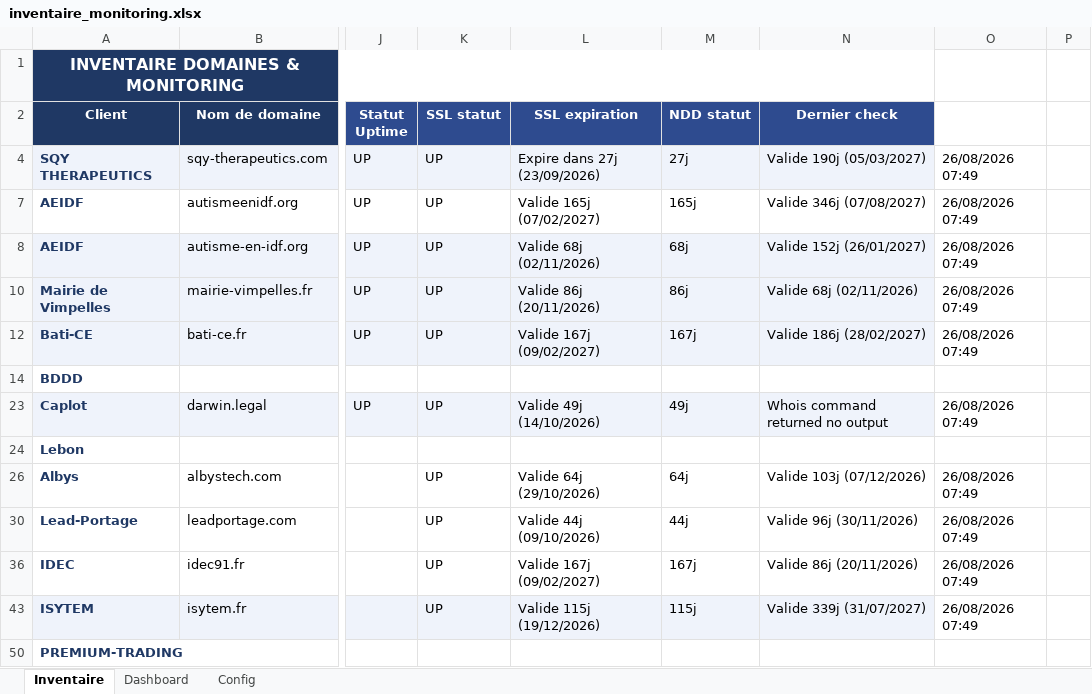
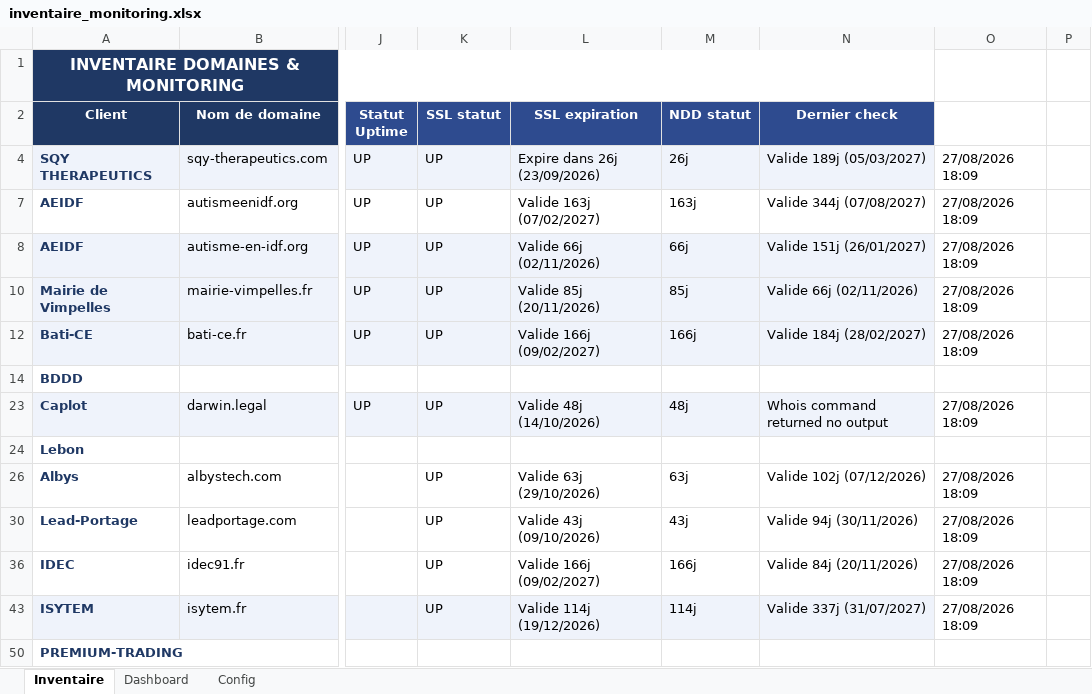
Before and after one commit to Axel-DosSantos/monitoring-sites, an Excel workbook: inventaire_monitoring.xlsx, sheet Inventaire, drawn as a sheet; only a part is shown, gaps mark what is left out; values as stored, in another font and other column widths than the file's, no borders; the diff names each change by its address in the sheet, - before the commit and + after, or states it on an @@ line.

```diff
--- a/inventaire_monitoring.xlsx (sheet Inventaire)
+++ b/inventaire_monitoring.xlsx (sheet Inventaire)
-L4 (SSL expiration): Expire dans 27j (23/09/2026)
+L4 (SSL expiration): Expire dans 26j (23/09/2026)
-M4 (NDD statut): 27j
+M4 (NDD statut): 26j
-N4 (Dernier check): Valide 190j (05/03/2027)
+N4 (Dernier check): Valide 189j (05/03/2027)
-O4: 26/08/2026 07:49
+O4: 27/08/2026 18:09
-L7 (SSL expiration): Valide 165j (07/02/2027)
+L7 (SSL expiration): Valide 163j (07/02/2027)
-M7 (NDD statut): 165j
+M7 (NDD statut): 163j
-N7 (Dernier check): Valide 346j (07/08/2027)
+N7 (Dernier check): Valide 344j (07/08/2027)
-O7:O8: 26/08/2026 07:49
+O7:O8: 27/08/2026 18:09
-L8 (SSL expiration): Valide 68j (02/11/2026)
+L8 (SSL expiration): Valide 66j (02/11/2026)
-M8 (NDD statut): 68j
+M8 (NDD statut): 66j
-N8 (Dernier check): Valide 152j (26/01/2027)
+N8 (Dernier check): Valide 151j (26/01/2027)
-L10 (SSL expiration): Valide 86j (20/11/2026)
+L10 (SSL expiration): Valide 85j (20/11/2026)
-M10 (NDD statut): 86j
+M10 (NDD statut): 85j
-N10 (Dernier check): Valide 68j (02/11/2026)
+N10 (Dernier check): Valide 66j (02/11/2026)
-O10: 26/08/2026 07:49
+O10: 27/08/2026 18:09
-L12 (SSL expiration): Valide 167j (09/02/2027)
+L12 (SSL expiration): Valide 166j (09/02/2027)
-M12 (NDD statut): 167j
+M12 (NDD statut): 166j
-N12 (Dernier check): Valide 186j (28/02/2027)
+N12 (Dernier check): Valide 184j (28/02/2027)
-O12: 26/08/2026 07:49
+O12: 27/08/2026 18:09
-L23 (SSL expiration): Valide 49j (14/10/2026)
+L23 (SSL expiration): Valide 48j (14/10/2026)
-M23 (NDD statut): 49j
+M23 (NDD statut): 48j
-O23: 26/08/2026 07:49
+O23: 27/08/2026 18:09
-L26 (SSL expiration): Valide 64j (29/10/2026)
+L26 (SSL expiration): Valide 63j (29/10/2026)
-M26 (NDD statut): 64j
+M26 (NDD statut): 63j
-N26 (Dernier check): Valide 103j (07/12/2026)
+N26 (Dernier check): Valide 102j (07/12/2026)
-O26: 26/08/2026 07:49
+O26: 27/08/2026 18:09
-L30 (SSL expiration): Valide 44j (09/10/2026)
+L30 (SSL expiration): Valide 43j (09/10/2026)
-M30 (NDD statut): 44j
+M30 (NDD statut): 43j
-N30 (Dernier check): Valide 96j (30/11/2026)
+N30 (Dernier check): Valide 94j (30/11/2026)
-O30: 26/08/2026 07:49
+O30: 27/08/2026 18:09
-L36 (SSL expiration): Valide 167j (09/02/2027)
+L36 (SSL expiration): Valide 166j (09/02/2027)
-M36 (NDD statut): 167j
+M36 (NDD statut): 166j
-N36 (Dernier check): Valide 86j (20/11/2026)
+N36 (Dernier check): Valide 84j (20/11/2026)
-O36: 26/08/2026 07:49
+O36: 27/08/2026 18:09
-L43 (SSL expiration): Valide 115j (19/12/2026)
+L43 (SSL expiration): Valide 114j (19/12/2026)
-M43 (NDD statut): 115j
+M43 (NDD statut): 114j
-N43 (Dernier check): Valide 339j (31/07/2027)
+N43 (Dernier check): Valide 337j (31/07/2027)
-O43: 26/08/2026 07:49
+O43: 27/08/2026 18:09
```
Also changed, not shown: hidden cells, 2 other files.
